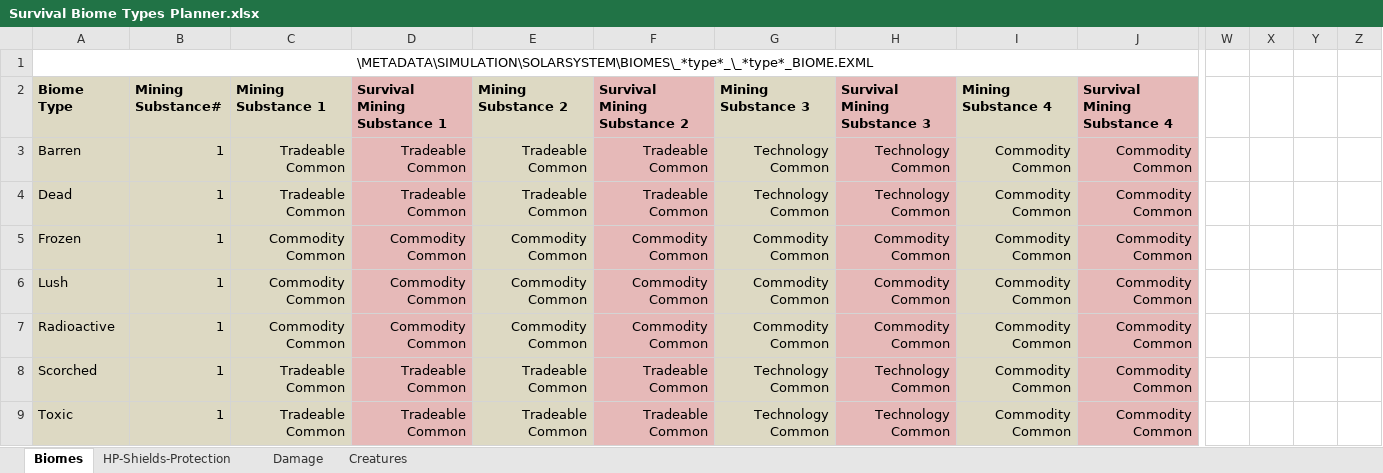
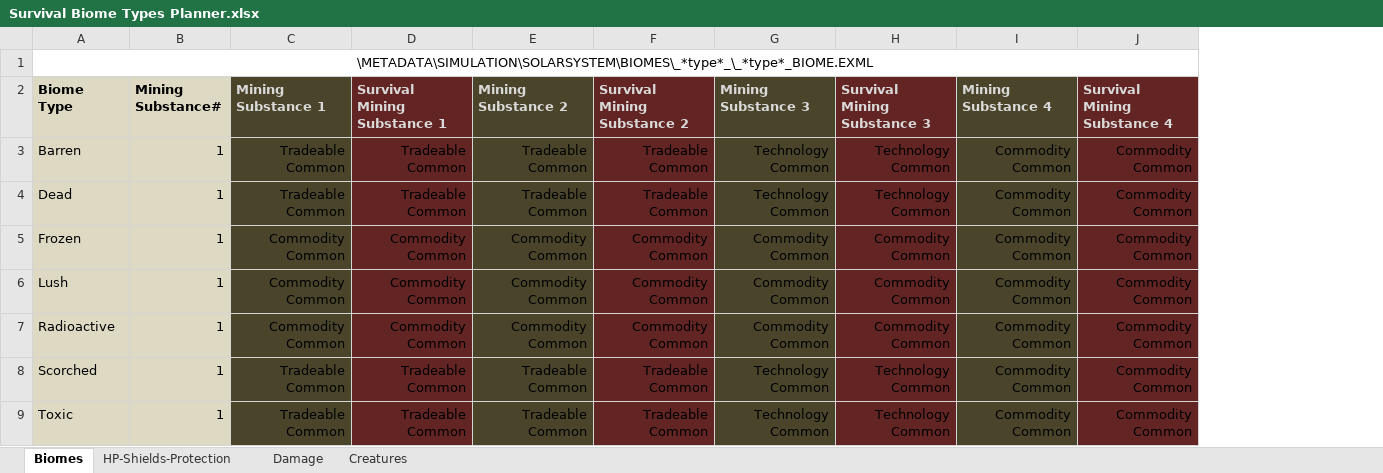
Before and after one commit to theFisher86/_mod.SurvivalMode, an Excel workbook: z_ModderResources/Guide Tables/Survival Biome Types Planner.xlsx, sheet Biomes, drawn as a sheet; only a part is shown, gaps mark what is left out; values as stored, in another font and other column widths than the file's, no borders; conditional formats not drawn; the diff names each change by its address in the sheet, - before the commit and + after, or states it on an @@ line.

Commit message:
Data Tables Update
Did some extensive work on the data tables.  The Super Data table now
contains all the old data from teh Survival Biome Types Planner plus
info from the Damage, Substance & Product Tables.

```diff
--- a/z_ModderResources/Guide Tables/Survival Biome Types Planner.xlsx (sheet Biomes)
+++ b/z_ModderResources/Guide Tables/Survival Biome Types Planner.xlsx (sheet Biomes)
-column W, empty
-column X, empty
-column Y, empty
-column Z, empty
-C2:C9 fill: #DDD9C3
+C2:C9 fill: #4A452A
-C2:J2 text colour: black
+C2:J2 text colour: #D9D9D9
-D2:D9 fill: #E6B9B8
+D2:D9 fill: #632523
-E2:E9 fill: #DDD9C3
+E2:E9 fill: #4A452A
-F2:F9 fill: #E6B9B8
+F2:F9 fill: #632523
-G2:G9 fill: #DDD9C3
+G2:G9 fill: #4A452A
-H2:H9 fill: #E6B9B8
+H2:H9 fill: #632523
-I2:I9 fill: #DDD9C3
+I2:I9 fill: #4A452A
-J2:J9 fill: #E6B9B8
+J2:J9 fill: #632523
```
Also changed, not shown: z_ModderResources/Guide Tables/Weather Values and Normal Survival Comparison.xlsx, 2 other files.
